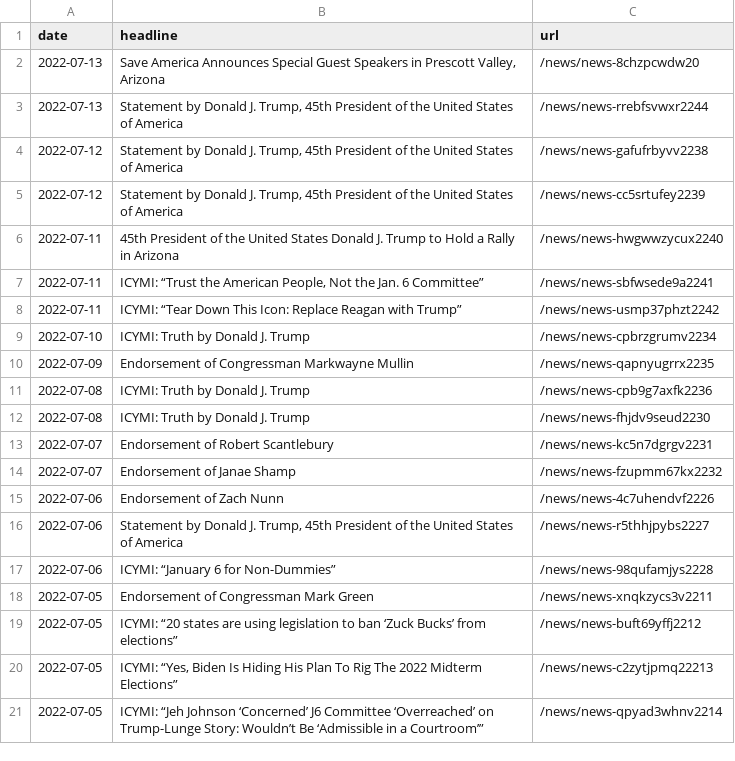
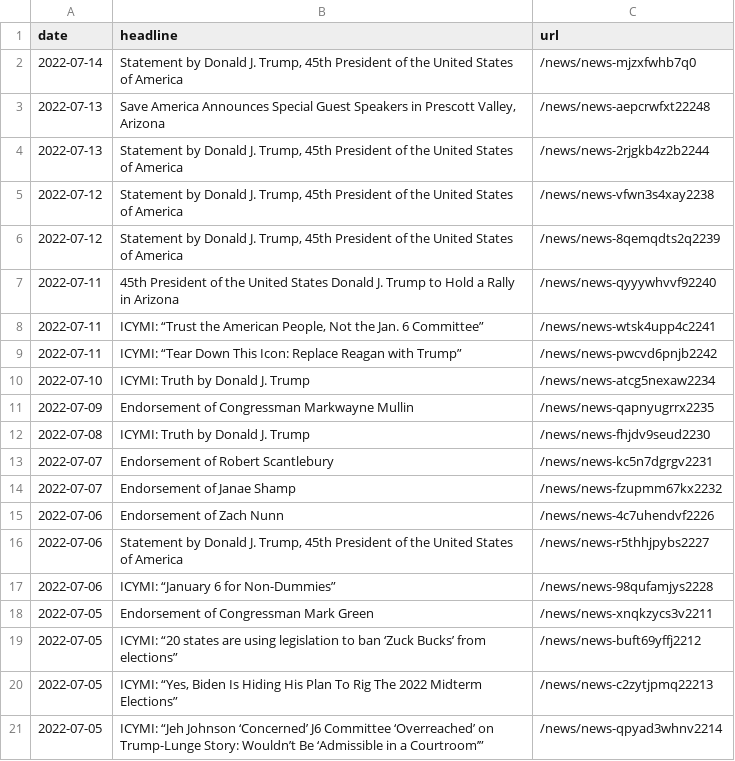
Before and after one commit to gridviz/trump-releases, a CSV file: data/all_endorsements_urls.csv, drawn as a sheet.

```diff
--- a/data/all_endorsements_urls.csv
+++ b/data/all_endorsements_urls.csv
@@ -1,12 +1,12 @@
 date,headline,url
-2022-07-13,"Save America Announces Special Guest Speakers in Prescott Valley, Arizona",/news/news-8chzpcwdw20
-2022-07-13,"Statement by Donald J. Trump, 45th President of the United States of America",/news/news-rrebfsvwxr2244
-2022-07-12,"Statement by Donald J. Trump, 45th President of the United States of America",/news/news-gafufrbyvv2238
-2022-07-12,"Statement by Donald J. Trump, 45th President of the United States of America",/news/news-cc5srtufey2239
-2022-07-11,45th President of the United States Donald J. Trump to Hold a Rally in Arizona,/news/news-hwgwwzycux2240
-2022-07-11,"ICYMI: “Trust the American People, Not the Jan. 6 Committee”",/news/news-sbfwsede9a2241
-2022-07-11,ICYMI: “Tear Down This Icon: Replace Reagan with Trump”,/news/news-usmp37phzt2242
-2022-07-10,ICYMI: Truth by Donald J. Trump,/news/news-cpbrzgrumv2234
+2022-07-14,"Statement by Donald J. Trump, 45th President of the United States of America",/news/news-mjzxfwhb7q0
+2022-07-13,"Save America Announces Special Guest Speakers in Prescott Valley, Arizona",/news/news-aepcrwfxt22248
+2022-07-13,"Statement by Donald J. Trump, 45th President of the United States of America",/news/news-2rjgkb4z2b2244
+2022-07-12,"Statement by Donald J. Trump, 45th President of the United States of America",/news/news-vfwn3s4xay2238
+2022-07-12,"Statement by Donald J. Trump, 45th President of the United States of America",/news/news-8qemqdts2q2239
+2022-07-11,45th President of the United States Donald J. Trump to Hold a Rally in Arizona,/news/news-qyyywhvvf92240
+2022-07-11,"ICYMI: “Trust the American People, Not the Jan. 6 Committee”",/news/news-wtsk4upp4c2241
+2022-07-11,ICYMI: “Tear Down This Icon: Replace Reagan with Trump”,/news/news-pwcvd6pnjb2242
+2022-07-10,ICYMI: Truth by Donald J. Trump,/news/news-atcg5nexaw2234
 2022-07-09,Endorsement of Congressman Markwayne Mullin,/news/news-qapnyugrrx2235
-2022-07-08,ICYMI: Truth by Donald J. Trump,/news/news-cpb9g7axfk2236
 2022-07-08,ICYMI: Truth by Donald J. Trump,/news/news-fhjdv9seud2230
```
Also changed, not shown: data/processed/all_press_releases_latest.csv, 1 other file.
